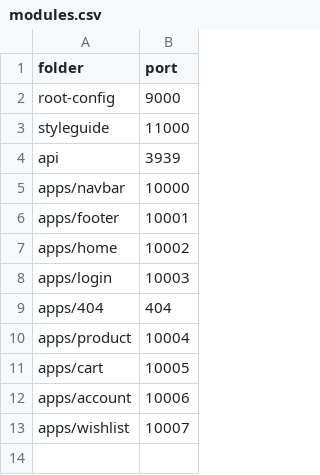
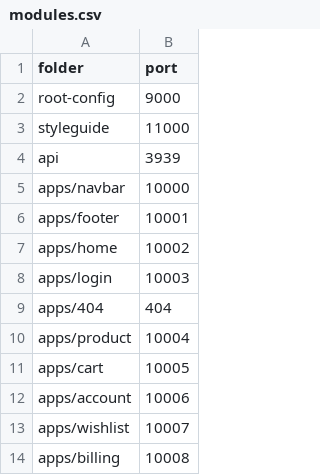
Before and after one commit to 335forever/baitaplon_congngheweb, a CSV file: client/modules.csv, drawn as a sheet.

Commit message:
feat: Add billing to router

```diff
--- a/client/modules.csv
+++ b/client/modules.csv
@@ -13 +13,2 @@ apps/account,10006
 apps/wishlist,10007
+apps/billing,10008
```
Also changed, not shown: 6 other files.
